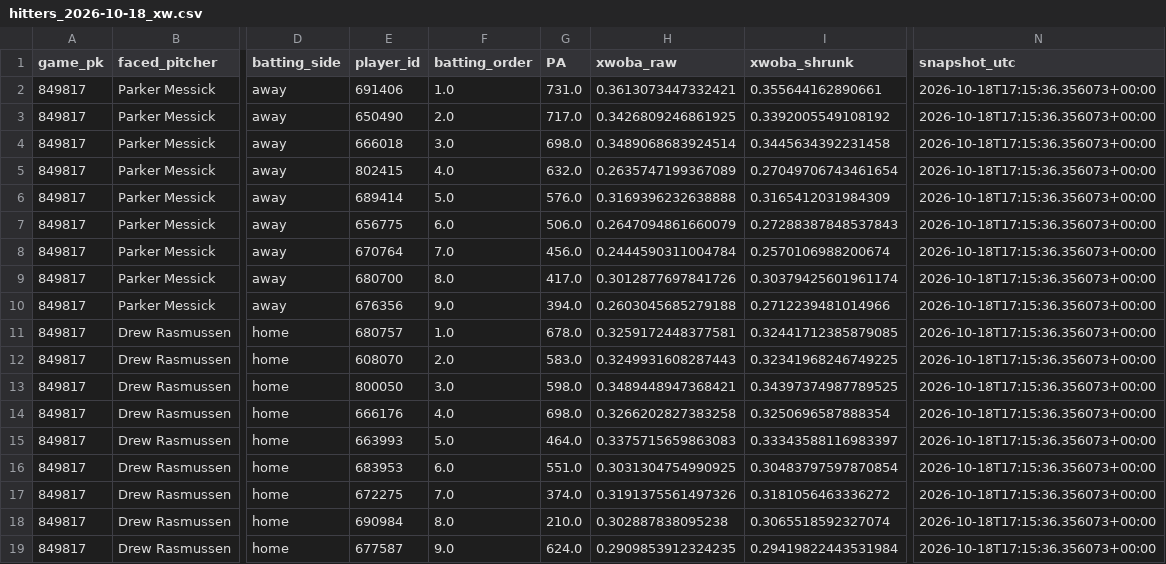
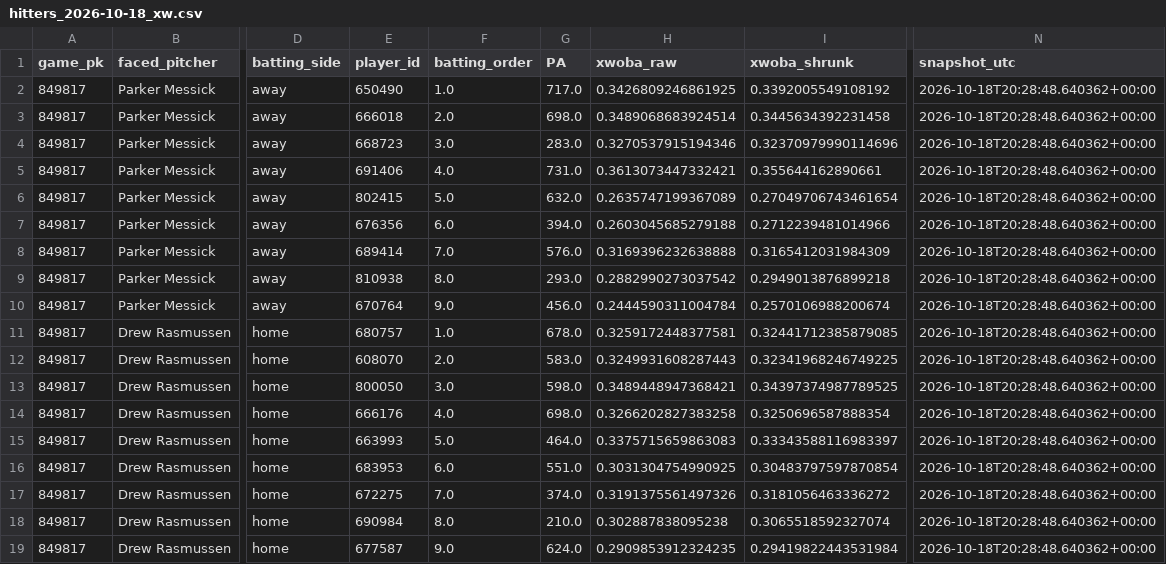
Before and after one commit to Dave356w/Dave356w, a CSV file: data/hitters_2026-10-18_xw.csv, drawn as a sheet; only a part is shown, gaps mark what is left out; the diff names each change by its address in the sheet, - before the commit and + after, or states it on an @@ line.

```diff
--- a/data/hitters_2026-10-18_xw.csv
+++ b/data/hitters_2026-10-18_xw.csv
-E2 (player_id): 691406
+E2 (player_id): 650490
-G2 (PA): 731.0
+G2 (PA): 717.0
-H2 (xwoba_raw): 0.3613073447332421
+H2 (xwoba_raw): 0.3426809246861925
-I2 (xwoba_shrunk): 0.355644162890661
+I2 (xwoba_shrunk): 0.3392005549108192
-N2:N19 (snapshot_utc): 2026-10-18T17:15:36.356073+00:00
+N2:N19 (snapshot_utc): 2026-10-18T20:28:48.640362+00:00
-E3 (player_id): 650490
+E3 (player_id): 666018
-G3 (PA): 717.0
+G3 (PA): 698.0
-H3 (xwoba_raw): 0.3426809246861925
+H3 (xwoba_raw): 0.3489068683924514
-I3 (xwoba_shrunk): 0.3392005549108192
+I3 (xwoba_shrunk): 0.3445634392231458
-E4 (player_id): 666018
+E4 (player_id): 668723
-G4 (PA): 698.0
+G4 (PA): 283.0
-H4 (xwoba_raw): 0.3489068683924514
+H4 (xwoba_raw): 0.3270537915194346
-I4 (xwoba_shrunk): 0.3445634392231458
+I4 (xwoba_shrunk): 0.32370979990114696
-E5 (player_id): 802415
+E5 (player_id): 691406
-G5 (PA): 632.0
+G5 (PA): 731.0
-H5 (xwoba_raw): 0.2635747199367089
+H5 (xwoba_raw): 0.3613073447332421
-I5 (xwoba_shrunk): 0.27049706743461654
+I5 (xwoba_shrunk): 0.355644162890661
-E6 (player_id): 689414
+E6 (player_id): 802415
-G6 (PA): 576.0
+G6 (PA): 632.0
-H6 (xwoba_raw): 0.3169396232638888
+H6 (xwoba_raw): 0.2635747199367089
-I6 (xwoba_shrunk): 0.3165412031984309
+I6 (xwoba_shrunk): 0.27049706743461654
-E7 (player_id): 656775
+E7 (player_id): 676356
-G7 (PA): 506.0
+G7 (PA): 394.0
-H7 (xwoba_raw): 0.2647094861660079
+H7 (xwoba_raw): 0.2603045685279188
-I7 (xwoba_shrunk): 0.27288387848537843
+I7 (xwoba_shrunk): 0.2712239481014966
-E8 (player_id): 670764
+E8 (player_id): 689414
-G8 (PA): 456.0
+G8 (PA): 576.0
-H8 (xwoba_raw): 0.2444590311004784
+H8 (xwoba_raw): 0.3169396232638888
-I8 (xwoba_shrunk): 0.2570106988200674
+I8 (xwoba_shrunk): 0.3165412031984309
-E9 (player_id): 680700
+E9 (player_id): 810938
-G9 (PA): 417.0
+G9 (PA): 293.0
-H9 (xwoba_raw): 0.3012877697841726
+H9 (xwoba_raw): 0.2882990273037542
-I9 (xwoba_shrunk): 0.30379425601961174
+I9 (xwoba_shrunk): 0.2949013876899218
-E10 (player_id): 676356
+E10 (player_id): 670764
-G10 (PA): 394.0
+G10 (PA): 456.0
-H10 (xwoba_raw): 0.2603045685279188
+H10 (xwoba_raw): 0.2444590311004784
-I10 (xwoba_shrunk): 0.2712239481014966
+I10 (xwoba_shrunk): 0.2570106988200674
```
Also changed, not shown: data/leans_2026-10-18_pl.csv, data/leans_2026-10-18_xw.csv, 3 other files.
